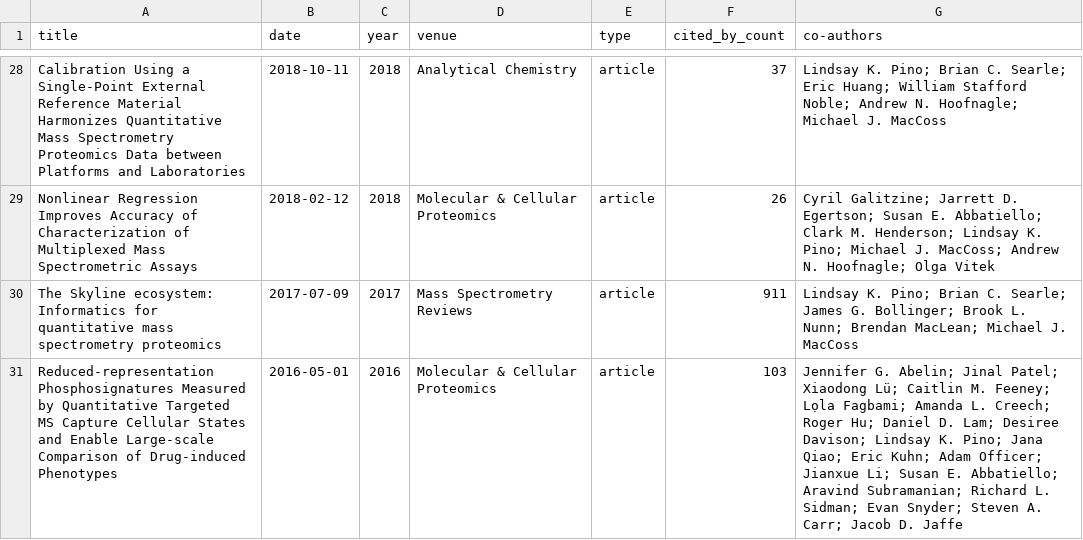
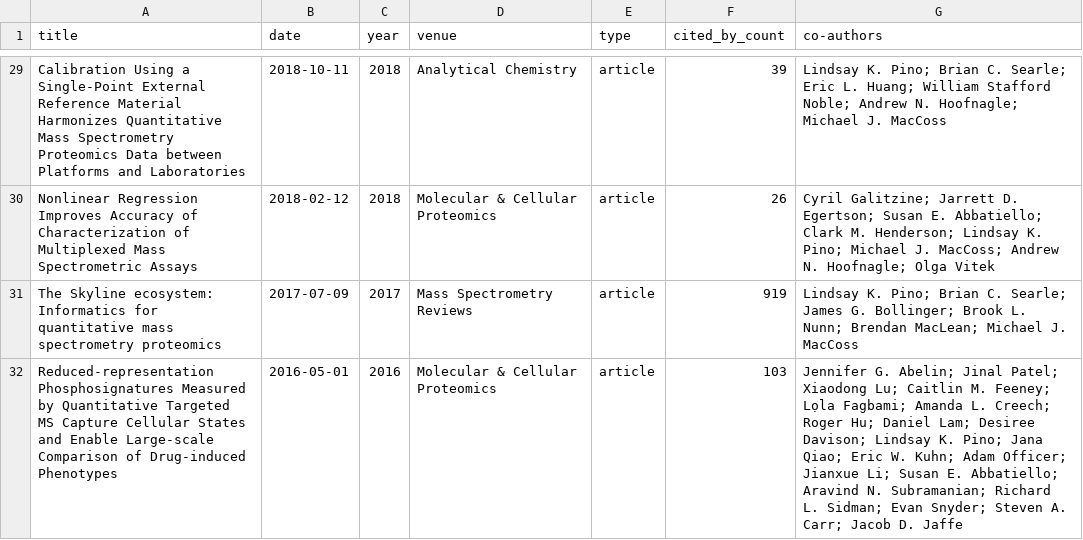
Before and after one commit to lindsaypino/MyPublications, a CSV file: papers.csv, drawn as a sheet; only a part is shown, gaps mark what is left out; addresses are those after the commit; the diff covers the shown part only; the diff names each change by its address in the sheet, - before the commit and + after, or states it on an @@ line.

```diff
--- a/papers.csv
+++ b/papers.csv
-F29 (cited_by_count): 37
+F29 (cited_by_count): 39
-G29 (co-authors): …Searle; Eric Huang; William…
+G29 (co-authors): …Searle; Eric L. Huang; William…
-F31 (cited_by_count): 911
+F31 (cited_by_count): 919
-G32 (co-authors): …Patel; Xiaodong Lü; Caitlin M. Feeney; Lọla Fagbami; Amanda L. Creech; Roger Hu; Daniel D. Lam; Desiree Davison; Lindsay K. Pino; Jana Qiao; Eric Kuhn; Adam Officer; Jianxue Li; Susan E. Abbatiello; Aravind Subramanian; Richard…
+G32 (co-authors): …Patel; Xiaodong Lu; Caitlin M. Feeney; Lọla Fagbami; Amanda L. Creech; Roger Hu; Daniel Lam; Desiree Davison; Lindsay K. Pino; Jana Qiao; Eric W. Kuhn; Adam Officer; Jianxue Li; Susan E. Abbatiello; Aravind N. Subramanian; Richard…
```
Also changed, not shown: 1 added row and 23 edited cells elsewhere in this file, 1 other file.
